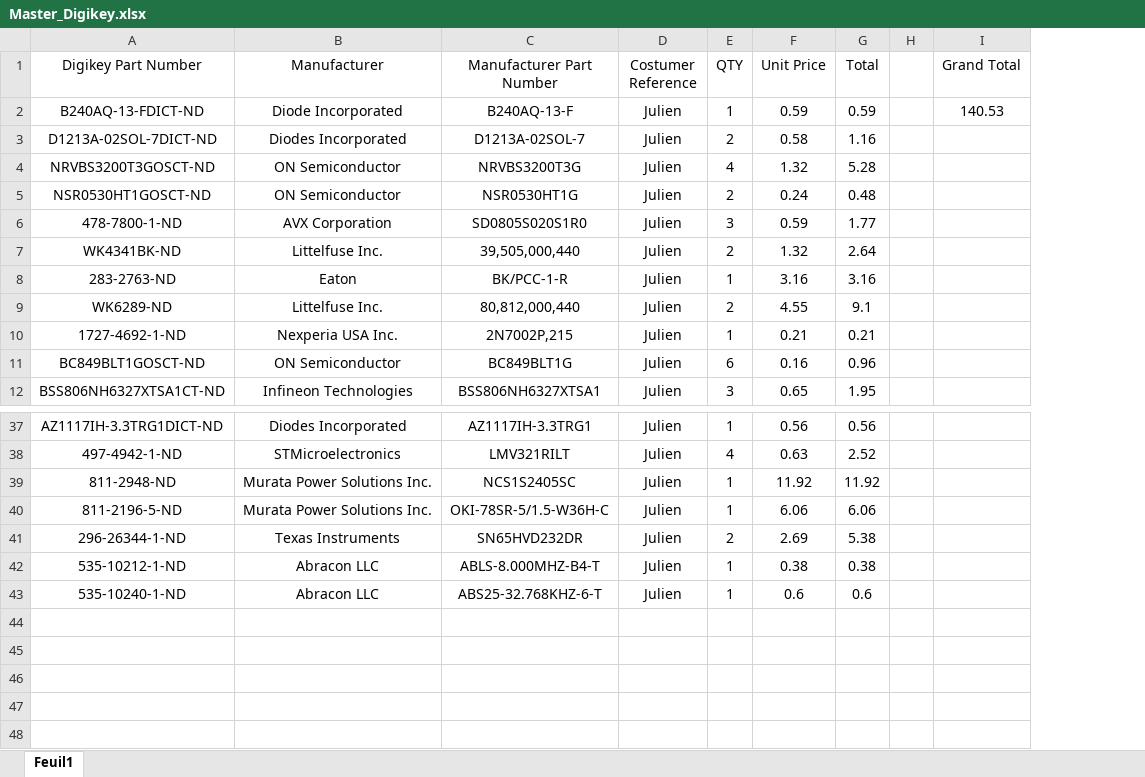
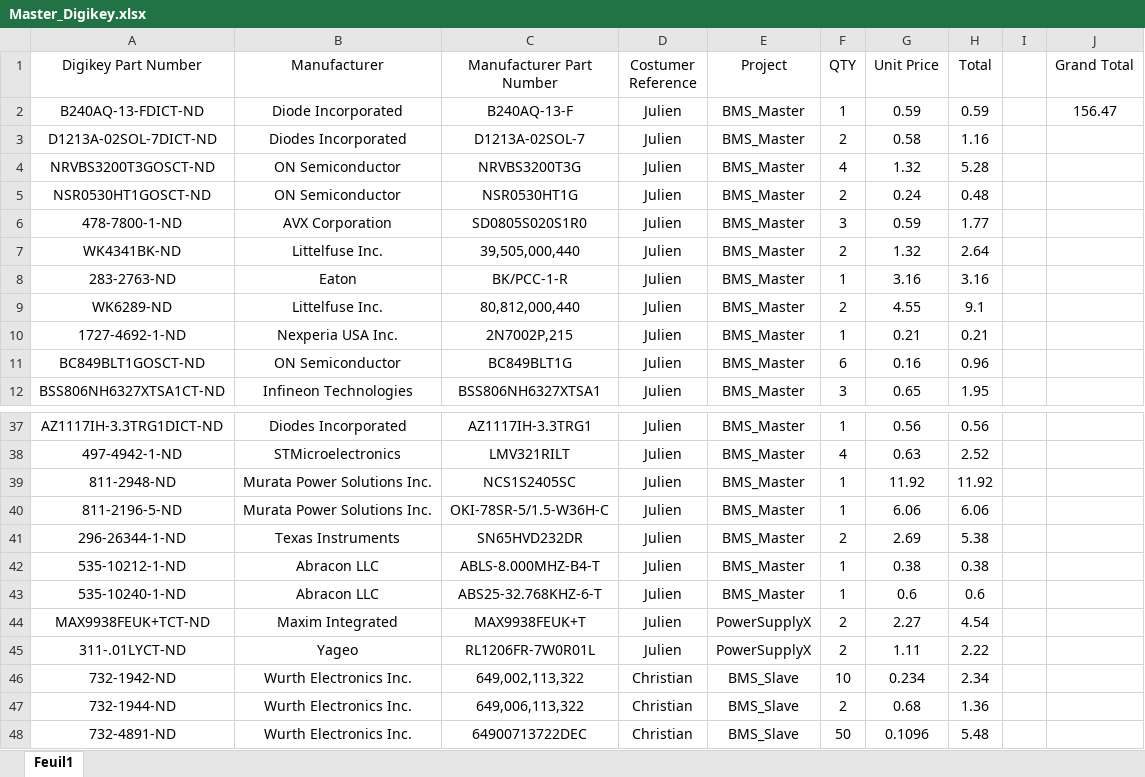
Before and after one commit to EclipseETS/E10-BMS-HW, an Excel workbook: Master_Board/V1/BOM/Master_Digikey.xlsx, sheet Feuil1, drawn as a sheet; only a part is shown, gaps mark what is left out; values as stored, in another font and other column widths than the file's, no borders; addresses are those after the commit; the diff covers the shown part only; the diff names each change by its address in the sheet, - before the commit and + after, or states it on an @@ line.

Commit message:
Add Current Sense BOM

```diff
--- a/Master_Board/V1/BOM/Master_Digikey.xlsx (sheet Feuil1)
+++ b/Master_Board/V1/BOM/Master_Digikey.xlsx (sheet Feuil1)
+column E (Project), rows 2-12: all BMS_Master; rows 37-43: all BMS_Master
-J2 (Grand Total): 140.53
+J2 (Grand Total): 156.47
+row 44: MAX9938FEUK+TCT-ND | Maxim Integrated | MAX9938FEUK+T | Julien | PowerSupplyX | 2 | 2.27 | 4.54
+row 45: 311-.01LYCT-ND | Yageo | RL1206FR-7W0R01L | Julien | PowerSupplyX | 2 | 1.11 | 2.22
+row 46: 732-1942-ND | Wurth Electronics Inc. | 649,002,113,322 | Christian | BMS_Slave | 10 | 0.234 | 2.34
+row 47: 732-1944-ND | Wurth Electronics Inc. | 649,006,113,322 | Christian | BMS_Slave | 2 | 0.68 | 1.36
+row 48: 732-4891-ND | Wurth Electronics Inc. | 64900713722DEC | Christian | BMS_Slave | 50 | 0.1096 | 5.48
```
Also changed, not shown: cell formats elsewhere in this sheet, formulas that keep their value.
